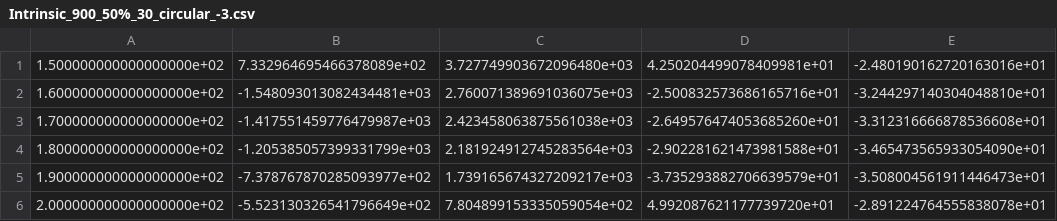
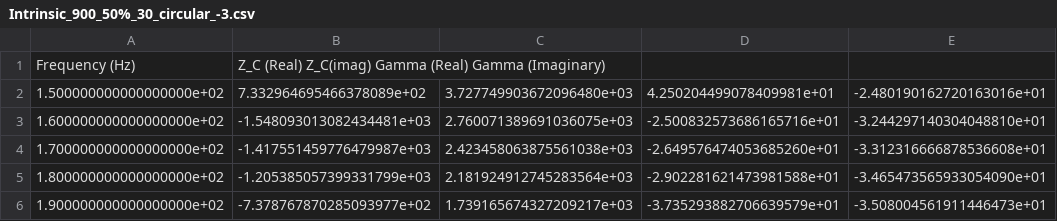
Before and after one commit to Cole032/Visualizing_Impedance_Project, a CSV file: Intrinsic_900_50%_30_circular_-3.csv, drawn as a sheet; only a part is shown; the shorter side is filled out with more unchanged rows.

```diff
--- a/Intrinsic_900_50%_30_circular_-3.csv
+++ b/Intrinsic_900_50%_30_circular_-3.csv
@@ -1 +1,2 @@
+Frequency (Hz),          Z_C (Real)               Z_C(imag)                Gamma (Real)              Gamma (Imaginary)
 1.500000000000000000e+02,7.332964695466378089e+02,3.727749903672096480e+03,4.250204499078409981e+01,-2.480190162720163016e+01
```
Also changed, not shown: Intrinsic_900_50%_30_circular_-2.csv, Intrinsic_900_50%_30_circular_.csv, 2 other files.
